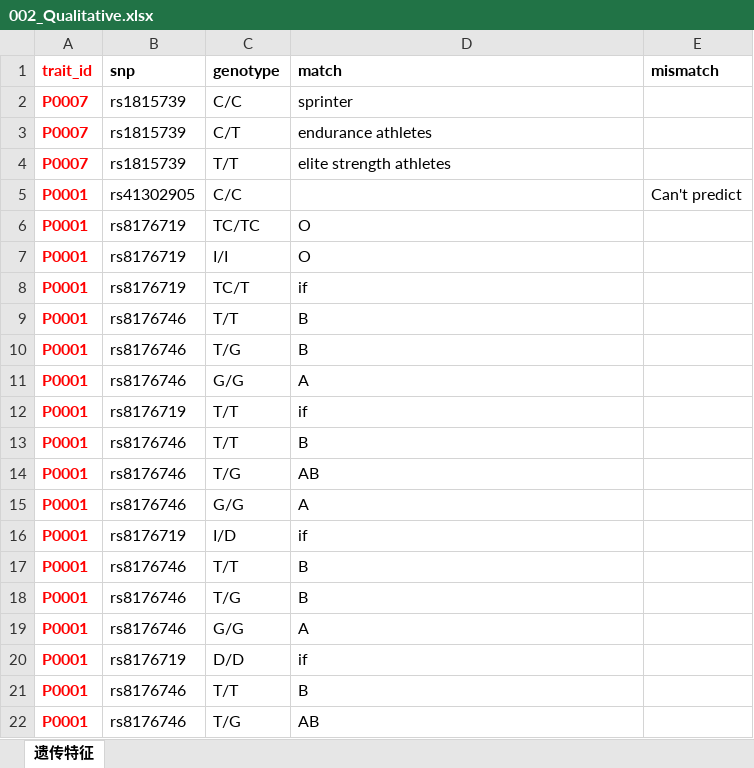
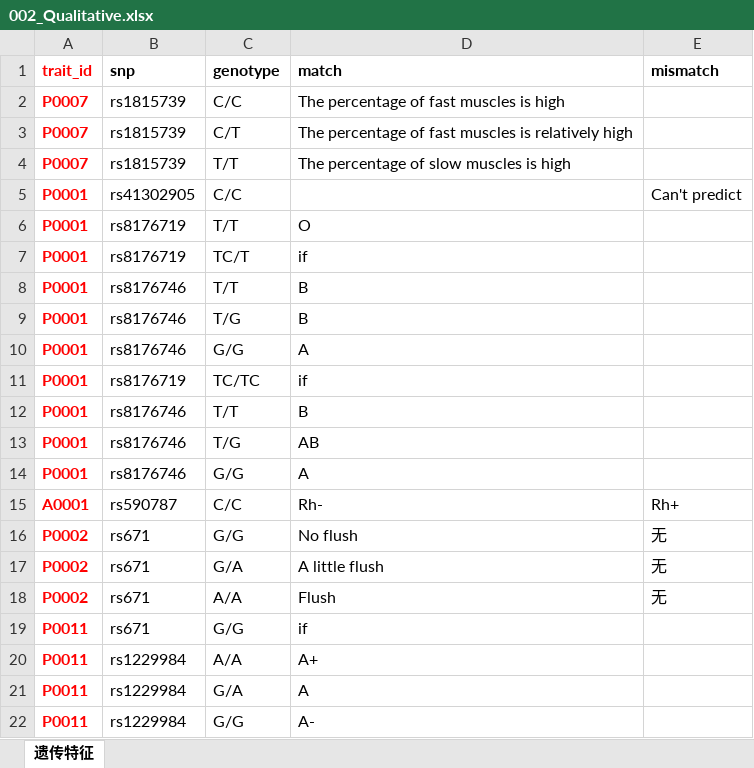
Before and after one commit to jielab/pageant, an Excel workbook: database/002_Qualitative.xlsx, sheet 遗传特征, drawn as a sheet; only a part is shown; the shorter side is filled out with more unchanged rows; values as stored, in another font and other column widths than the file's, no borders; removed rows and columns are numbered as before the commit, all else as after; the diff names each change by its address in the sheet, - before the commit and + after, or states it on an @@ line.

Commit message:
Update database

```diff
--- a/database/002_Qualitative.xlsx (sheet 遗传特征)
+++ b/database/002_Qualitative.xlsx (sheet 遗传特征)
-D2 (match): sprinter
+D2 (match): The percentage of fast muscles is high
-D3 (match): endurance athletes
+D3 (match): The percentage of fast muscles is relatively high
-D4 (match): elite strength athletes
+D4 (match): The percentage of slow muscles is high
-C6 (genotype): TC/TC
+C6 (genotype): T/T
-row 7: P0001 | rs8176719 | I/I | O
-C11 (genotype): T/T
+C11 (genotype): TC/TC
-row 13: P0001 | rs8176746 | T/T | B
-row 14: P0001 | rs8176746 | T/G | AB
-row 15: P0001 | rs8176746 | G/G | A
-row 16: P0001 | rs8176719 | I/D | if
-row 17: P0001 | rs8176746 | T/T | B
-row 18: P0001 | rs8176746 | T/G | B
-row 19: P0001 | rs8176746 | G/G | A
-row 20: P0001 | rs8176719 | D/D | if
```
Also changed, not shown: 2 other files.
